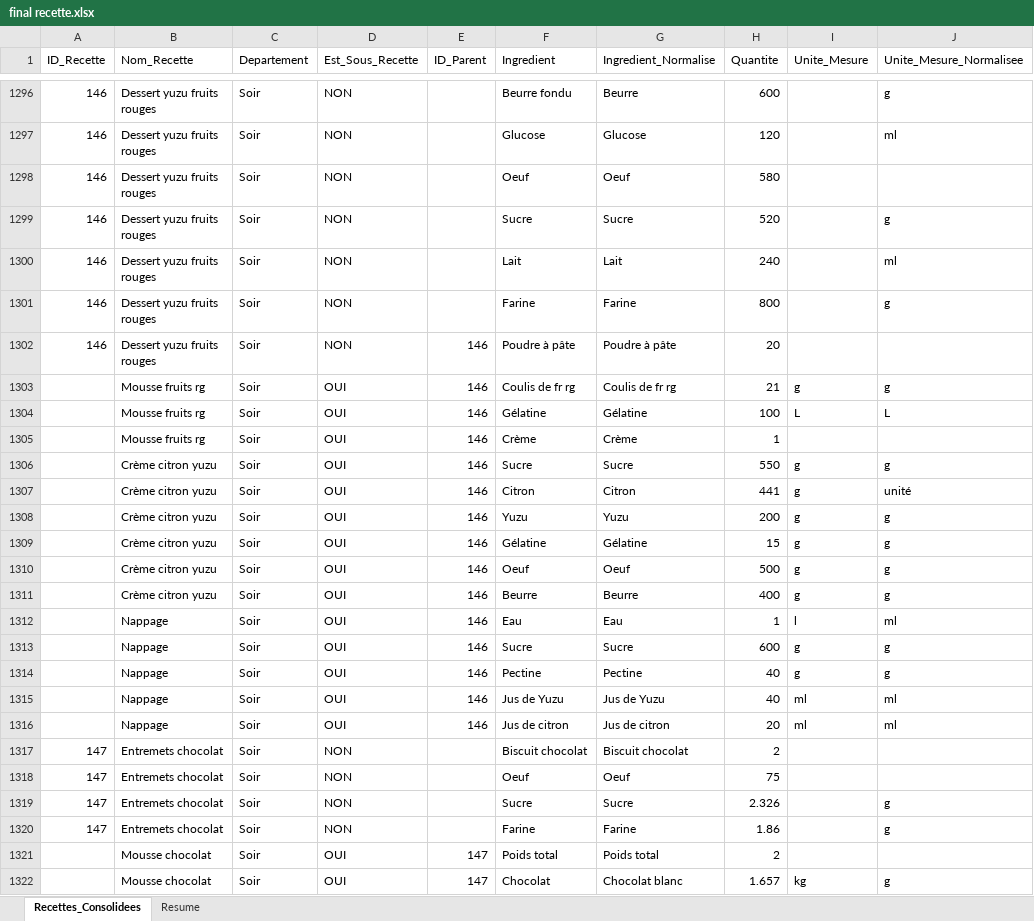
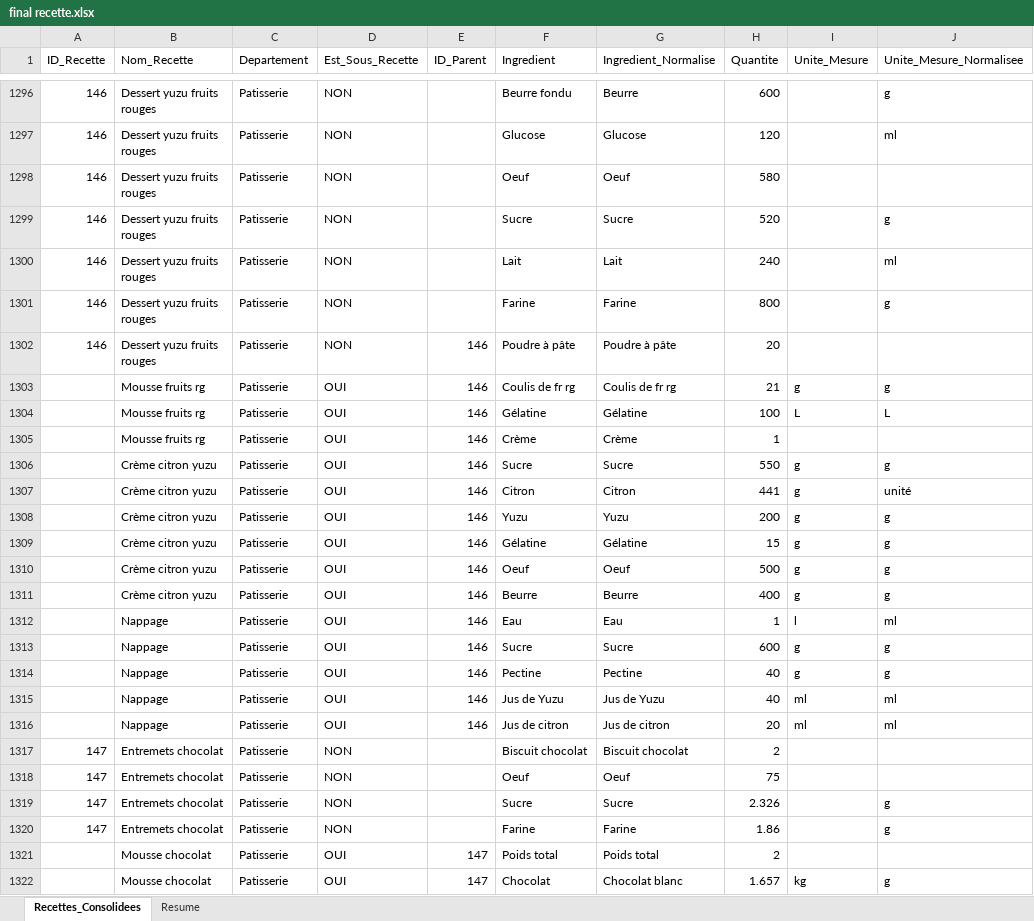
Before and after one commit to maxoumtl33/JLT, an Excel workbook: final recette.xlsx, sheet Recettes_Consolidees, drawn as a sheet; only a part is shown, gaps mark what is left out; values as stored, in another font and other column widths than the file's, no borders; charts and pictures not drawn; the diff covers the shown part only; the diff names each change by its address in the sheet, - before the commit and + after, or states it on an @@ line.

```diff
--- a/final recette.xlsx (sheet Recettes_Consolidees)
+++ b/final recette.xlsx (sheet Recettes_Consolidees)
-C1296:C1322 (Departement): Soir
+C1296:C1322 (Departement): Patisserie
```
Also changed, not shown: 433 edited cells elsewhere in this sheet, 10 other files.
